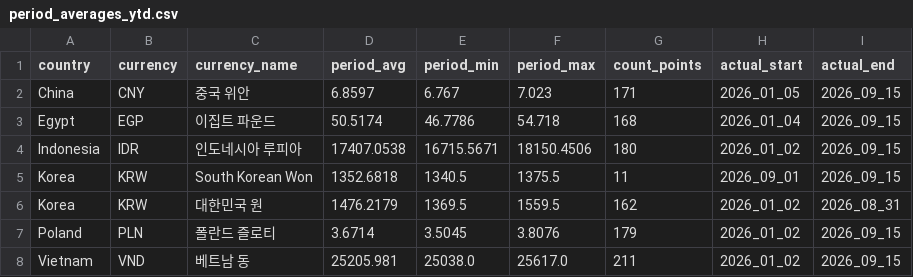
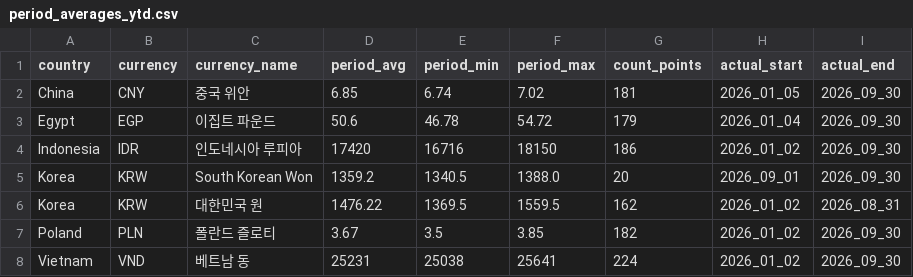
Before and after one commit to munani82/central_bank_exchange_rates, a CSV file: intermediate_results/period_averages_ytd.csv, drawn as a sheet.

```diff
--- a/intermediate_results/period_averages_ytd.csv
+++ b/intermediate_results/period_averages_ytd.csv
@@ -1,8 +1,8 @@
 country,currency,currency_name,period_avg,period_min,period_max,count_points,actual_start,actual_end
-China,CNY,중국 위안,6.8597,6.767,7.023,171,2026_01_05,2026_09_15
-Egypt,EGP,이집트 파운드,50.5174,46.7786,54.718,168,2026_01_04,2026_09_15
-Indonesia,IDR,인도네시아 루피아,17407.0538,16715.5671,18150.4506,180,2026_01_02,2026_09_15
-Korea,KRW,South Korean Won,1352.6818,1340.5,1375.5,11,2026_09_01,2026_09_15
-Korea,KRW,대한민국 원,1476.2179,1369.5,1559.5,162,2026_01_02,2026_08_31
-Poland,PLN,폴란드 즐로티,3.6714,3.5045,3.8076,179,2026_01_02,2026_09_15
-Vietnam,VND,베트남 동,25205.981,25038.0,25617.0,211,2026_01_02,2026_09_15
+China,CNY,중국 위안,6.85,6.74,7.02,181,2026_01_05,2026_09_30
+Egypt,EGP,이집트 파운드,50.6,46.78,54.72,179,2026_01_04,2026_09_30
+Indonesia,IDR,인도네시아 루피아,17420,16716,18150,186,2026_01_02,2026_09_30
+Korea,KRW,South Korean Won,1359.2,1340.5,1388.0,20,2026_09_01,2026_09_30
+Korea,KRW,대한민국 원,1476.22,1369.5,1559.5,162,2026_01_02,2026_08_31
+Poland,PLN,폴란드 즐로티,3.67,3.5,3.85,182,2026_01_02,2026_09_30
+Vietnam,VND,베트남 동,25231,25038,25641,224,2026_01_02,2026_09_30
```
Also changed, not shown: intermediate_results/latest_rates.csv, intermediate_results/monthly_averages.csv, 20 other files.
